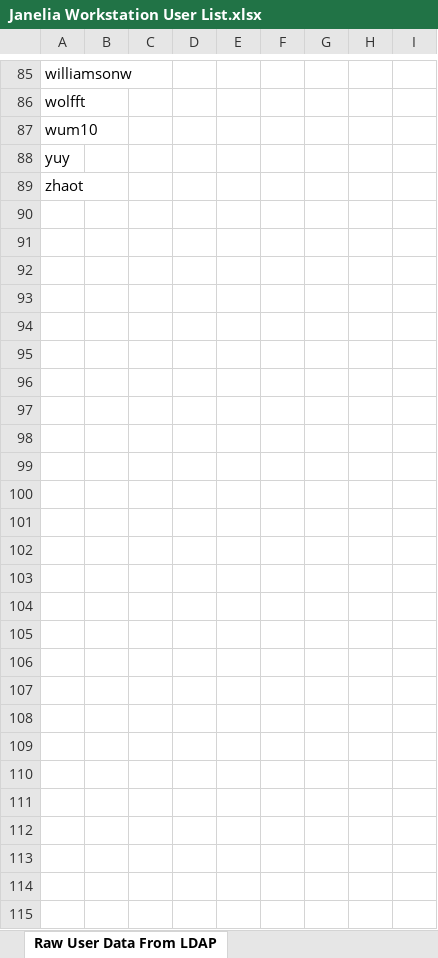
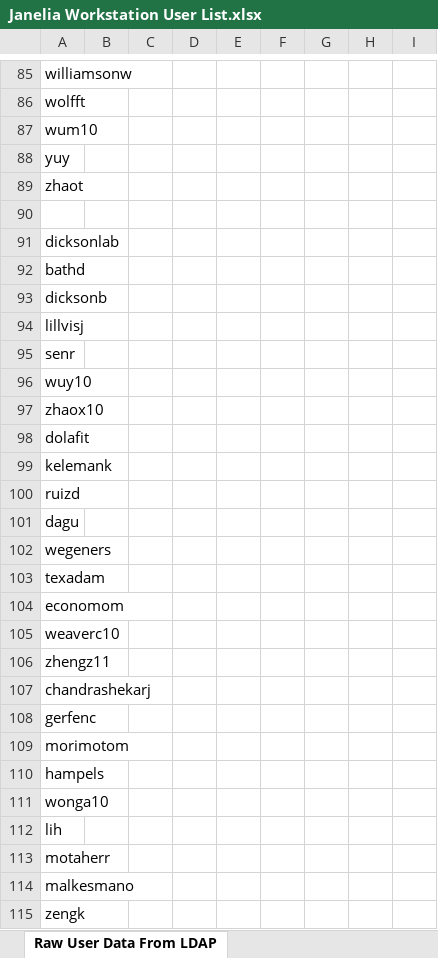
Before and after one commit to JaneliaSciComp/workstation, an Excel workbook: Janelia Workstation User List.xlsx, sheet Raw User Data From LDAP, drawn as a sheet; only a part is shown, gaps mark what is left out; values as stored, in another font and other column widths than the file's, no borders; the diff names each change by its address in the sheet, - before the commit and + after, or states it on an @@ line.

Commit message:
More path changes
Former-commit-id: 421f33c5c320b614e038959d133b683b521af020

```diff
--- a/Janelia Workstation User List.xlsx (sheet Raw User Data From LDAP)
+++ b/Janelia Workstation User List.xlsx (sheet Raw User Data From LDAP)
+row 90: (empty)
+row 91: dicksonlab
+row 92: bathd
+row 93: dicksonb
+row 94: lillvisj
+row 95: senr
+row 96: wuy10
+row 97: zhaox10
+row 98: dolafit
+row 99: kelemank
+row 100: ruizd
+row 101: dagu
+row 102: wegeners
+row 103: texadam
+row 104: economom
+row 105: weaverc10
+row 106: zhengz11
+row 107: chandrashekarj
+row 108: gerfenc
+row 109: morimotom
+row 110: hampels
+row 111: wonga10
+row 112: lih
+row 113: motaherr
+row 114: malkesmano
+row 115: zengk
```
